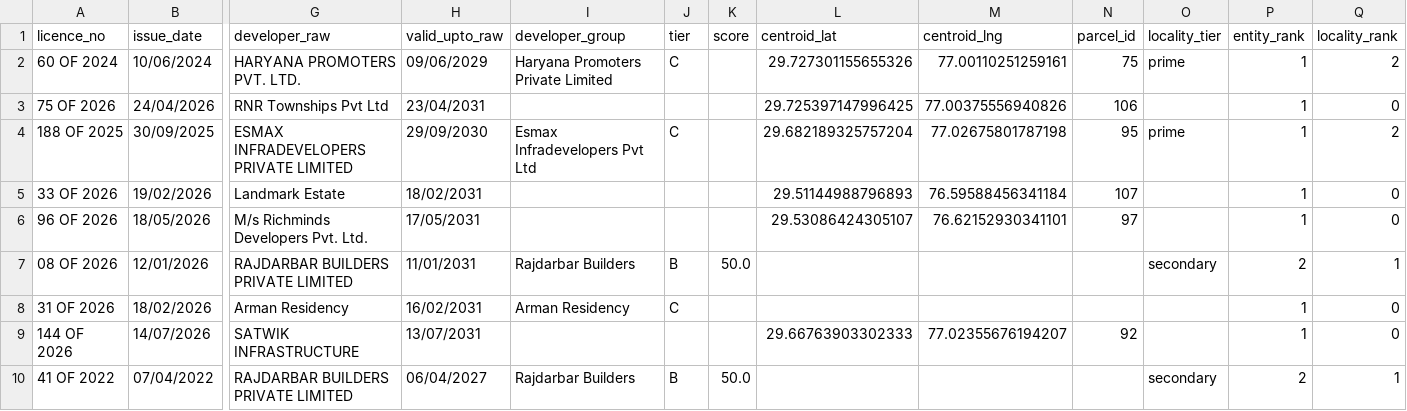
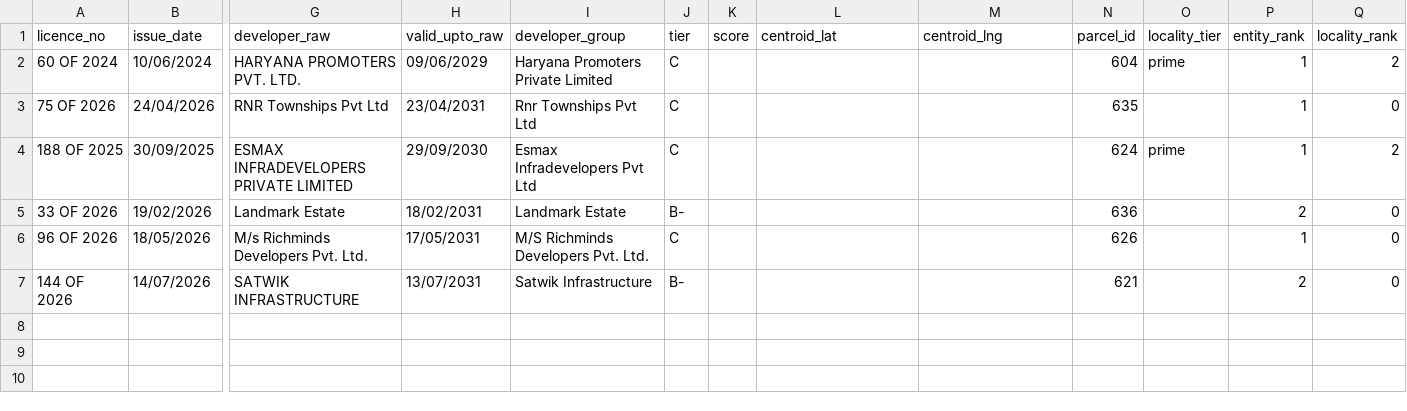
Before and after one commit to mailjaindeepak/caspar, a CSV file: outputs/karnal/target_parcels_new_developers.csv, drawn as a sheet; only a part is shown, gaps mark what is left out; removed rows and columns are numbered as before the commit, all else as after; rows hold the shown columns only; the diff names each change by its address in the sheet, - before the commit and + after, or states it on an @@ line.

```diff
--- a/outputs/karnal/target_parcels_new_developers.csv
+++ b/outputs/karnal/target_parcels_new_developers.csv
-L2 (centroid_lat): 29.727301155655326
+L2 (centroid_lat): (empty)
-M2 (centroid_lng): 77.00110251259161
+M2 (centroid_lng): (empty)
-N2 (parcel_id): 75
+N2 (parcel_id): 604
-I3 (developer_group): (empty)
+I3 (developer_group): Rnr Townships Pvt Ltd
-J3 (tier): (empty)
+J3 (tier): C
-L3 (centroid_lat): 29.725397147996425
+L3 (centroid_lat): (empty)
-M3 (centroid_lng): 77.00375556940826
+M3 (centroid_lng): (empty)
-N3 (parcel_id): 106
+N3 (parcel_id): 635
-L4 (centroid_lat): 29.682189325757204
+L4 (centroid_lat): (empty)
-M4 (centroid_lng): 77.02675801787198
+M4 (centroid_lng): (empty)
-N4 (parcel_id): 95
+N4 (parcel_id): 624
-I5 (developer_group): (empty)
+I5 (developer_group): Landmark Estate
-J5 (tier): (empty)
+J5 (tier): B-
-L5 (centroid_lat): 29.51144988796893
+L5 (centroid_lat): (empty)
-M5 (centroid_lng): 76.59588456341184
+M5 (centroid_lng): (empty)
-N5 (parcel_id): 107
+N5 (parcel_id): 636
-P5 (entity_rank): 1
+P5 (entity_rank): 2
-I6 (developer_group): (empty)
+I6 (developer_group): M/S Richminds Developers Pvt. Ltd.
-J6 (tier): (empty)
+J6 (tier): C
-L6 (centroid_lat): 29.53086424305107
+L6 (centroid_lat): (empty)
-M6 (centroid_lng): 76.62152930341101
+M6 (centroid_lng): (empty)
-N6 (parcel_id): 97
+N6 (parcel_id): 626
-row 7: 08 OF 2026 | 12/01/2026 | RAJDARBAR BUILDERS PRIVATE LIMITED | 11/01/2031 | Rajdarbar Builders | B | 50.0 |  |  |  | secondary | 2 | 1
-row 8: 31 OF 2026 | 18/02/2026 | Arman Residency | 16/02/2031 | Arman Residency | C |  |  |  |  |  | 1 | 0
-I7 (developer_group): (empty)
+I7 (developer_group): Satwik Infrastructure
-J7 (tier): (empty)
+J7 (tier): B-
-L7 (centroid_lat): 29.66763903302333
+L7 (centroid_lat): (empty)
-M7 (centroid_lng): 77.02355676194207
+M7 (centroid_lng): (empty)
-N7 (parcel_id): 92
+N7 (parcel_id): 621
-P7 (entity_rank): 1
+P7 (entity_rank): 2
-row 10: 41 OF 2022 | 07/04/2022 | RAJDARBAR BUILDERS PRIVATE LIMITED | 06/04/2027 | Rajdarbar Builders | B | 50.0 |  |  |  | secondary | 2 | 1
```
Also changed, not shown: data/karnal/dtcp_licences.csv, data/karnal/licensed_not_registered.csv, 14 other files.
